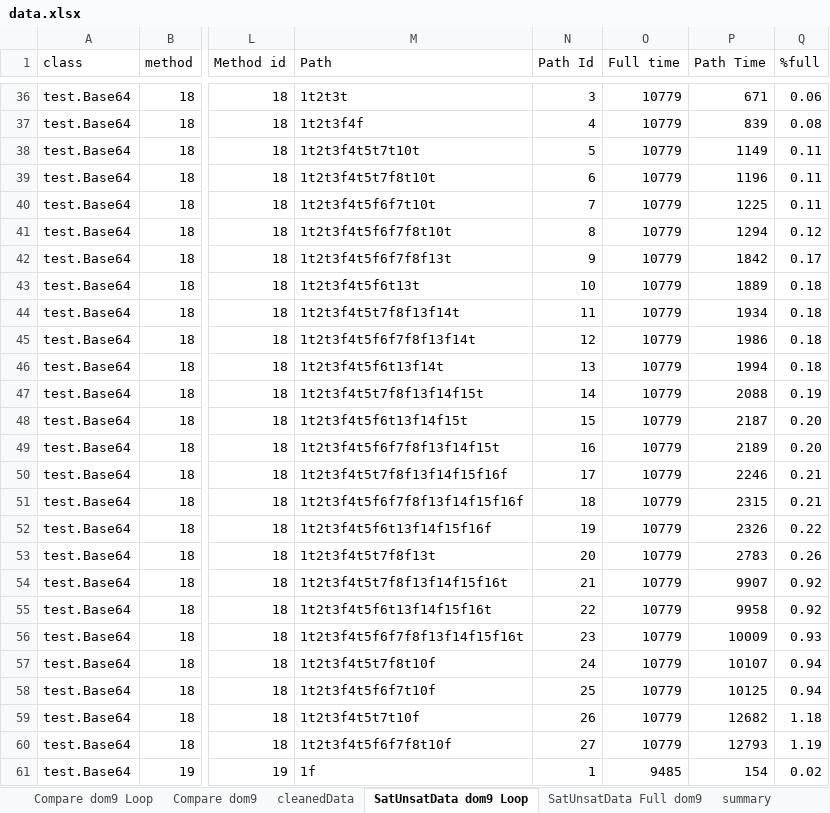
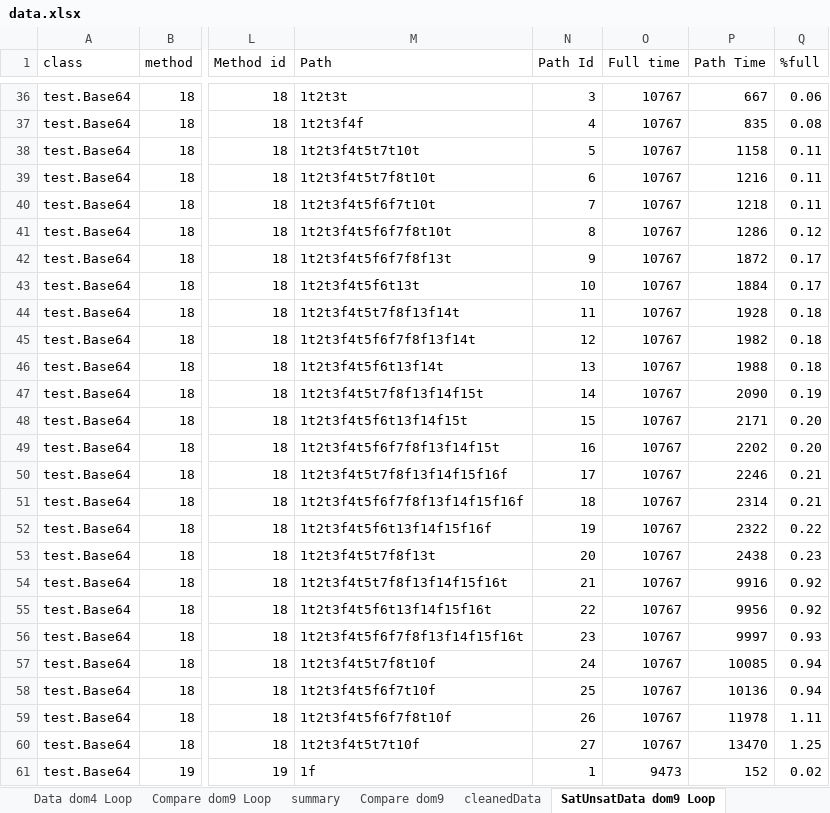
Before and after one commit to fmsea/StaticIcedTea, an Excel workbook: ScratchData/data.xlsx, sheet SatUnsatData dom9 Loop, drawn as a sheet; only a part is shown, gaps mark what is left out; values as stored, in another font and other column widths than the file's, no borders; the diff covers the shown part only; the diff names each change by its address in the sheet, - before the commit and + after, or states it on an @@ line.

```diff
--- a/ScratchData/data.xlsx (sheet SatUnsatData dom9 Loop)
+++ b/ScratchData/data.xlsx (sheet SatUnsatData dom9 Loop)
+sheet tab: Data dom4 Loop
@@ sheet tab order changed: Data dom4 Loop | Compare dom9 Loop | summary | Compare dom9 | cleanedData | SatUnsatData dom9 Loop @@
-O36:O60 (Full time): 10779
+O36:O60 (Full time): 10767
-P36 (Path Time): 671
+P36 (Path Time): 667
-P37 (Path Time): 839
+P37 (Path Time): 835
-P38 (Path Time): 1149
+P38 (Path Time): 1158
-P39 (Path Time): 1196
+P39 (Path Time): 1216
-P40 (Path Time): 1225
+P40 (Path Time): 1218
-P41 (Path Time): 1294
+P41 (Path Time): 1286
-P42 (Path Time): 1842
+P42 (Path Time): 1872
-P43 (Path Time): 1889
+P43 (Path Time): 1884
-Q43 (%full): 0.18
+Q43 (%full): 0.17
-P44 (Path Time): 1934
+P44 (Path Time): 1928
-P45 (Path Time): 1986
+P45 (Path Time): 1982
-P46 (Path Time): 1994
+P46 (Path Time): 1988
-P47 (Path Time): 2088
+P47 (Path Time): 2090
-P48 (Path Time): 2187
+P48 (Path Time): 2171
-P49 (Path Time): 2189
+P49 (Path Time): 2202
-P51 (Path Time): 2315
+P51 (Path Time): 2314
-P52 (Path Time): 2326
+P52 (Path Time): 2322
-P53 (Path Time): 2783
+P53 (Path Time): 2438
-Q53 (%full): 0.26
+Q53 (%full): 0.23
-P54 (Path Time): 9907
+P54 (Path Time): 9916
-P55 (Path Time): 9958
+P55 (Path Time): 9956
-P56 (Path Time): 10009
+P56 (Path Time): 9997
-P57 (Path Time): 10107
+P57 (Path Time): 10085
-P58 (Path Time): 10125
+P58 (Path Time): 10136
-M59 (Path): 1t2t3f4t5t7t10f
+M59 (Path): 1t2t3f4t5f6f7f8t10f
-P59 (Path Time): 12682
+P59 (Path Time): 11978
-Q59 (%full): 1.18
+Q59 (%full): 1.11
-M60 (Path): 1t2t3f4t5f6f7f8t10f
+M60 (Path): 1t2t3f4t5t7t10f
-P60 (Path Time): 12793
+P60 (Path Time): 13470
-Q60 (%full): 1.19
+Q60 (%full): 1.25
-O61 (Full time): 9485
+O61 (Full time): 9473
-P61 (Path Time): 154
+P61 (Path Time): 152
```
Also changed, not shown: 802 edited cells elsewhere in this sheet, sheet Compare dom9 Loop, sheet summary, sheet cleanedData, other sheet tabs, formulas that keep their value, charts or pictures, 8 other files.
